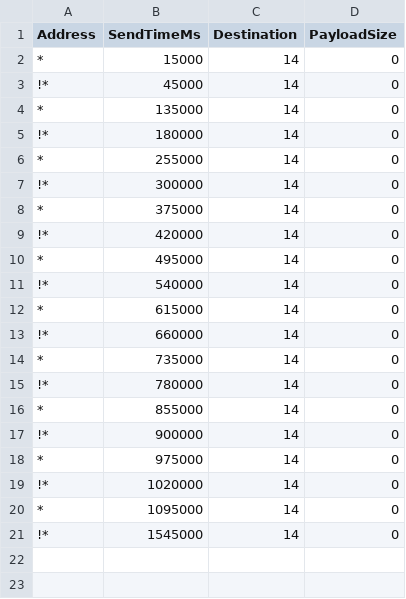
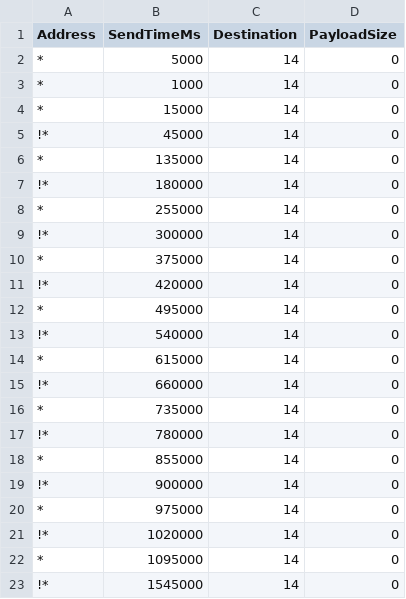
Before and after one commit to arjunvprakash/wsn-testbed, a CSV file: STRP_Aloha/benchmark/send.csv, drawn as a sheet.

```diff
--- a/STRP_Aloha/benchmark/send.csv
+++ b/STRP_Aloha/benchmark/send.csv
@@ -1,2 +1,4 @@
 Address,SendTimeMs,Destination,PayloadSize
+*,5000,14,0
+*,1000,14,0
 *,15000,14,0
```
Also changed, not shown: 7 other files.
